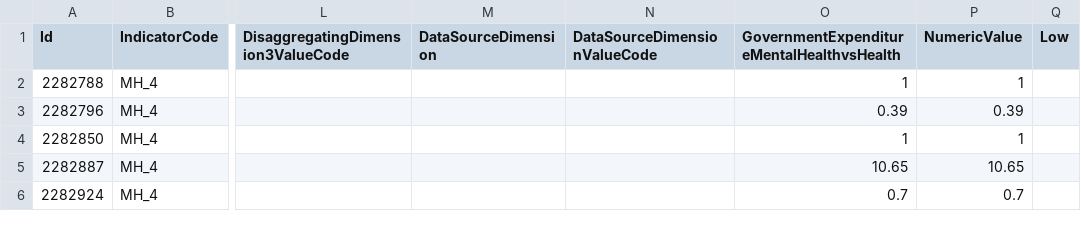
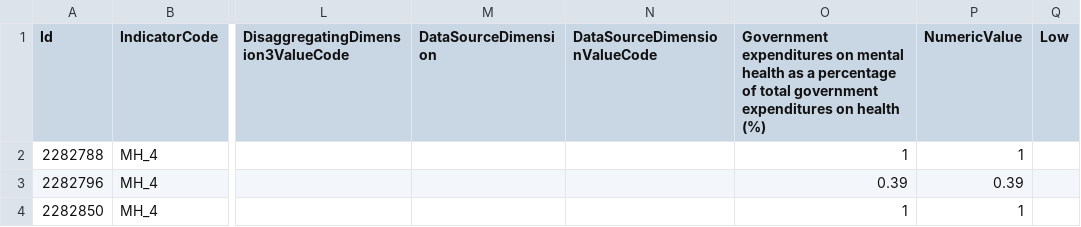
Before and after one commit to LuizaMatan/Friday-Project-1, a CSV file: data/MH_4.csv, drawn as a sheet; only a part is shown, gaps mark what is left out; the shorter side is filled out with more unchanged rows; the diff names each change by its address in the sheet, - before the commit and + after, or states it on an @@ line.

Commit message:
Update MH_4.csv

```diff
--- a/data/MH_4.csv
+++ b/data/MH_4.csv
-O1: GovernmentExpenditureMentalHealthvsHealth
+O1: Government expenditures on mental health as a percentage of total government expenditures on health (%)
```
